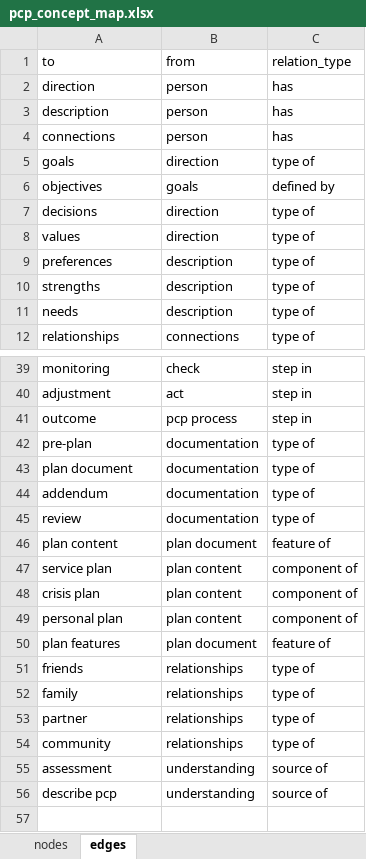
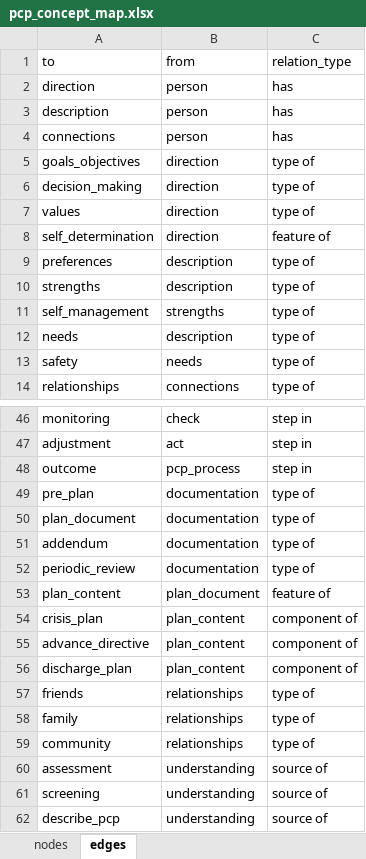
Before and after one commit to j-hagedorn/person_centered, an Excel workbook: data/pcp_concept_map.xlsx, sheet edges, drawn as a sheet; only a part is shown, gaps mark what is left out; values as stored, in another font and other column widths than the file's, no borders; removed rows and columns are numbered as before the commit, all else as after; the diff covers the shown part only; the diff names each change by its address in the sheet, - before the commit and + after, or states it on an @@ line.

```diff
--- a/data/pcp_concept_map.xlsx (sheet edges)
+++ b/data/pcp_concept_map.xlsx (sheet edges)
-A5: goals
+A5: goals_objectives
-row 6: objectives | goals | defined by
-A6: decisions
+A6: decision_making
+row 8: self_determination | direction | feature of
+row 11: self_management | strengths | type of
+row 13: safety | needs | type of
-B48: pcp process
+B48: pcp_process
-A49: pre-plan
+A49: pre_plan
-A50: plan document
+A50: plan_document
-A52: review
+A52: periodic_review
-A53: plan content
+A53: plan_content
-B53: plan document
+B53: plan_document
-row 47: service plan | plan content | component of
-A54: crisis plan
+A54: crisis_plan
-B54: plan content
+B54: plan_content
+row 55: advance_directive | plan_content | component of
-A56: personal plan
+A56: discharge_plan
-B56: plan content
+B56: plan_content
-row 50: plan features | plan document | feature of
-row 53: partner | relationships | type of
+row 61: screening | understanding | source of
-A62: describe pcp
+A62: describe_pcp
```
Also changed, not shown: 5 added rows and 13 edited cells elsewhere in this sheet, sheet nodes.
